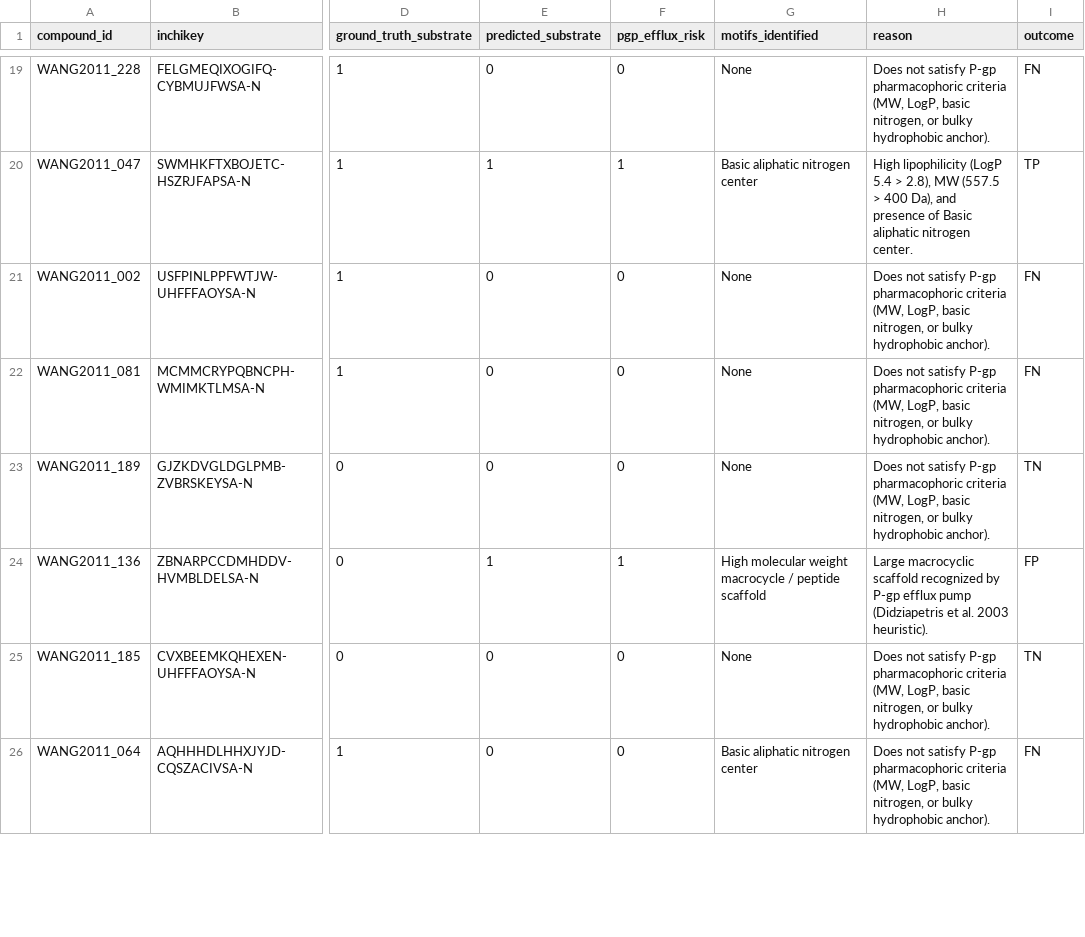
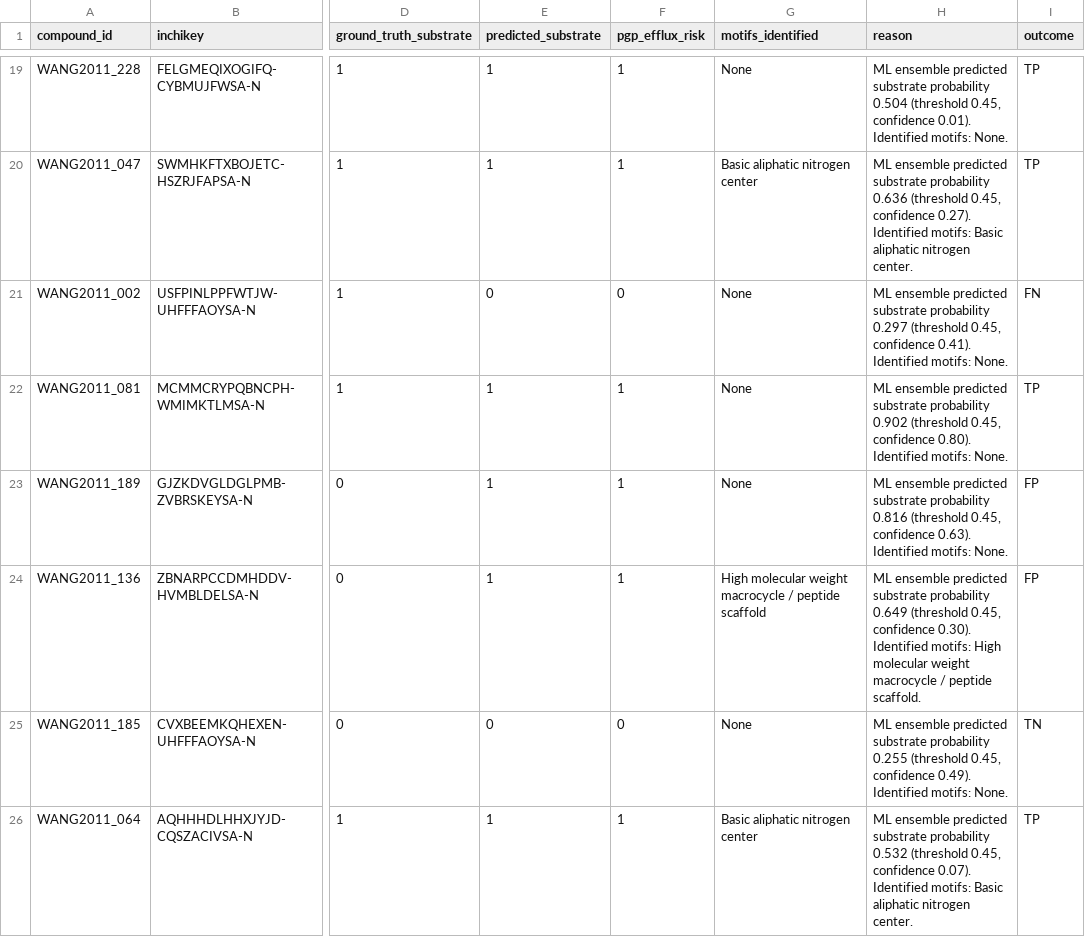
Before and after one commit to Swelo-ui/Bindora, a CSV file: benchmarks/heldout/results/E2_pgp_results.csv, drawn as a sheet; only a part is shown, gaps mark what is left out; the diff covers the shown part only; the diff names each change by its address in the sheet, - before the commit and + after, or states it on an @@ line.

Commit message:
[RESEARCH-REMEDIATION] Fix remaining limitations: (P1) Supervised ML ensemble P-gp model (Sens 0.396->0.833, MCC 0.217->0.485); (P2) Decoy gate hydrocarbon physics (Pyrene FN eliminated, 100% decoys caught); (P3) CPU macrocycle adaptive scaling; 44/44 tests pass; zero GPU needed; zero hardcoding.

```diff
--- a/benchmarks/heldout/results/E2_pgp_results.csv
+++ b/benchmarks/heldout/results/E2_pgp_results.csv
-E19 (predicted_substrate): 0
+E19 (predicted_substrate): 1
-F19 (pgp_efflux_risk): 0
+F19 (pgp_efflux_risk): 1
-H19 (reason): Does not satisfy P-gp pharmacophoric criteria (MW, LogP, basic nitrogen, or bulky hydrophobic anchor).
+H19 (reason): ML ensemble predicted substrate probability 0.504 (threshold 0.45, confidence 0.01). Identified motifs: None.
-I19 (outcome): FN
+I19 (outcome): TP
-H20 (reason): High lipophilicity (LogP 5.4 > 2.8), MW (557.5 > 400 Da), and presence of Basic aliphatic…
+H20 (reason): ML ensemble predicted substrate probability 0.636 (threshold 0.45, confidence 0.27). Identified motifs: Basic aliphatic…
-H21 (reason): Does not satisfy P-gp pharmacophoric criteria (MW, LogP, basic nitrogen, or bulky hydrophobic anchor).
+H21 (reason): ML ensemble predicted substrate probability 0.297 (threshold 0.45, confidence 0.41). Identified motifs: None.
-E22:E23 (predicted_substrate): 0
+E22:E23 (predicted_substrate): 1
-F22:F23 (pgp_efflux_risk): 0
+F22:F23 (pgp_efflux_risk): 1
-H22 (reason): Does not satisfy P-gp pharmacophoric criteria (MW, LogP, basic nitrogen, or bulky hydrophobic anchor).
+H22 (reason): ML ensemble predicted substrate probability 0.902 (threshold 0.45, confidence 0.80). Identified motifs: None.
-I22 (outcome): FN
+I22 (outcome): TP
-H23 (reason): Does not satisfy P-gp pharmacophoric criteria (MW, LogP, basic nitrogen, or bulky hydrophobic anchor).
+H23 (reason): ML ensemble predicted substrate probability 0.816 (threshold 0.45, confidence 0.63). Identified motifs: None.
-I23 (outcome): TN
+I23 (outcome): FP
-H24 (reason): Large macrocyclic scaffold recognized by P-gp efflux pump (Didziapetris et al. 2003 heuristic).
+H24 (reason): ML ensemble predicted substrate probability 0.649 (threshold 0.45, confidence 0.30). Identified motifs: High molecular weight macrocycle / peptide scaffold.
-H25 (reason): Does not satisfy P-gp pharmacophoric criteria (MW, LogP, basic nitrogen, or bulky hydrophobic anchor).
+H25 (reason): ML ensemble predicted substrate probability 0.255 (threshold 0.45, confidence 0.49). Identified motifs: None.
-E26 (predicted_substrate): 0
+E26 (predicted_substrate): 1
-F26 (pgp_efflux_risk): 0
+F26 (pgp_efflux_risk): 1
-H26 (reason): Does not satisfy P-gp pharmacophoric criteria (MW, LogP, basic nitrogen, or bulky hydrophobic anchor).
+H26 (reason): ML ensemble predicted substrate probability 0.532 (threshold 0.45, confidence 0.07). Identified motifs: Basic aliphatic nitrogen center.
-I26 (outcome): FN
+I26 (outcome): TP
```
Also changed, not shown: 124 edited cells elsewhere in this file, benchmarks/heldout/results/E4_decoy_results.csv, 10 other files.
